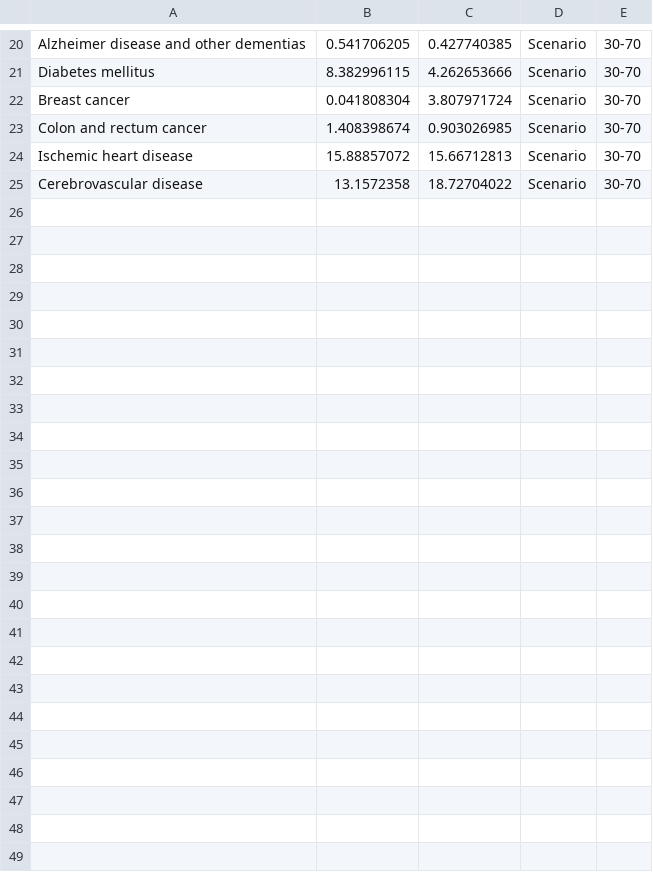
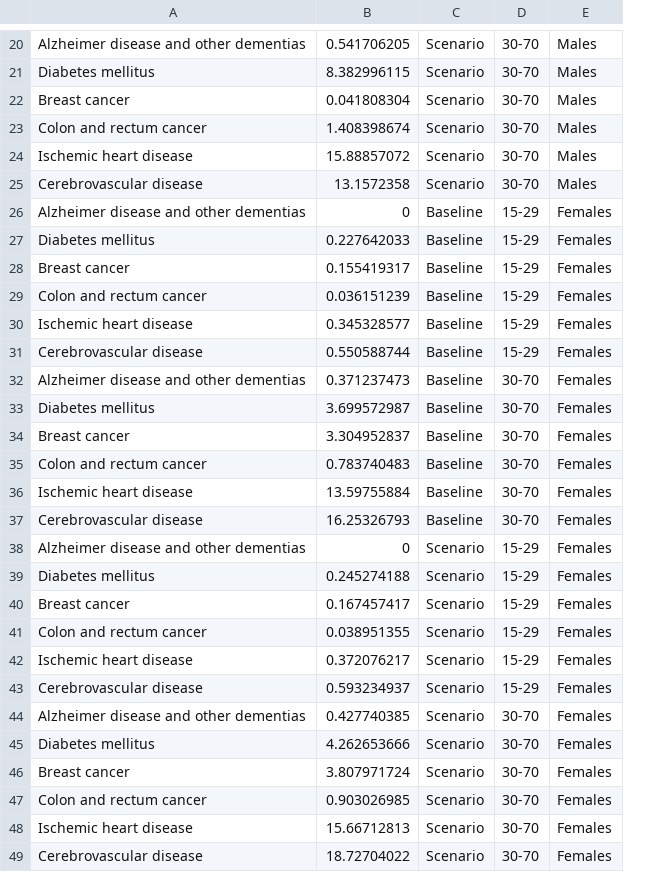
Before and after one commit to ITHIM/ithim-r-interface, a CSV file: demo/data/accra/number_of_deaths.csv, drawn as a sheet; only a part is shown, gaps mark what is left out; removed rows and columns are numbered as before the commit, all else as after; the diff covers the shown part only; the diff names each change by its address in the sheet, - before the commit and + after, or states it on an @@ line.

Commit message:
Streamline number of deaths in long format

```diff
--- a/demo/data/accra/number_of_deaths.csv
+++ b/demo/data/accra/number_of_deaths.csv
-column C, rows 20-25: 0.427740385 | 4.262653666 | 3.807971724 | 0.903026985 | 15.66712813 | 18.72704022
+column E, rows 20-25: all Males
+row 26: Alzheimer disease and other dementias | 0 | Baseline | 15-29 | Females
+row 27: Diabetes mellitus | 0.227642033 | Baseline | 15-29 | Females
+row 28: Breast cancer | 0.155419317 | Baseline | 15-29 | Females
+row 29: Colon and rectum cancer | 0.036151239 | Baseline | 15-29 | Females
+row 30: Ischemic heart disease | 0.345328577 | Baseline | 15-29 | Females
+row 31: Cerebrovascular disease | 0.550588744 | Baseline | 15-29 | Females
+row 32: Alzheimer disease and other dementias | 0.371237473 | Baseline | 30-70 | Females
+row 33: Diabetes mellitus | 3.699572987 | Baseline | 30-70 | Females
+row 34: Breast cancer | 3.304952837 | Baseline | 30-70 | Females
+row 35: Colon and rectum cancer | 0.783740483 | Baseline | 30-70 | Females
+row 36: Ischemic heart disease | 13.59755884 | Baseline | 30-70 | Females
+row 37: Cerebrovascular disease | 16.25326793 | Baseline | 30-70 | Females
+row 38: Alzheimer disease and other dementias | 0 | Scenario | 15-29 | Females
+row 39: Diabetes mellitus | 0.245274188 | Scenario | 15-29 | Females
+row 40: Breast cancer | 0.167457417 | Scenario | 15-29 | Females
+row 41: Colon and rectum cancer | 0.038951355 | Scenario | 15-29 | Females
+row 42: Ischemic heart disease | 0.372076217 | Scenario | 15-29 | Females
+row 43: Cerebrovascular disease | 0.593234937 | Scenario | 15-29 | Females
+row 44: Alzheimer disease and other dementias | 0.427740385 | Scenario | 30-70 | Females
+row 45: Diabetes mellitus | 4.262653666 | Scenario | 30-70 | Females
+row 46: Breast cancer | 3.807971724 | Scenario | 30-70 | Females
+row 47: Colon and rectum cancer | 0.903026985 | Scenario | 30-70 | Females
+row 48: Ischemic heart disease | 15.66712813 | Scenario | 30-70 | Females
+row 49: Cerebrovascular disease | 18.72704022 | Scenario | 30-70 | Females
```
Also changed, not shown: 1 edited cell elsewhere in this file.
